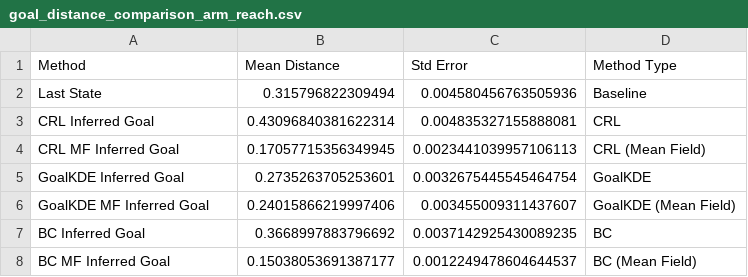
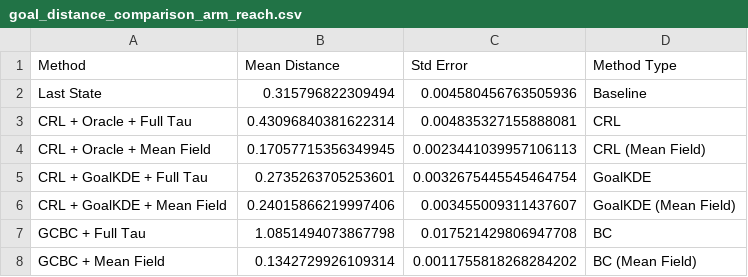
Before and after one commit to kwantlin/JaxGCRL, a CSV file: notebooks/results_arm_reach/goal_distance_comparison_arm_reach.csv, drawn as a sheet.

```diff
--- a/notebooks/results_arm_reach/goal_distance_comparison_arm_reach.csv
+++ b/notebooks/results_arm_reach/goal_distance_comparison_arm_reach.csv
@@ -2,7 +2,7 @@ Method,Mean Distance,Std Error,Method Type
 Last State,0.315796822309494,0.004580456763505936,Baseline
-CRL Inferred Goal,0.43096840381622314,0.004835327155888081,CRL
-CRL MF Inferred Goal,0.17057715356349945,0.0023441039957106113,CRL (Mean Field)
-GoalKDE Inferred Goal,0.2735263705253601,0.0032675445545464754,GoalKDE
-GoalKDE MF Inferred Goal,0.24015866219997406,0.003455009311437607,GoalKDE (Mean Field)
-BC Inferred Goal,0.3668997883796692,0.0037142925430089235,BC
-BC MF Inferred Goal,0.15038053691387177,0.0012249478604644537,BC (Mean Field)
+CRL + Oracle + Full Tau,0.43096840381622314,0.004835327155888081,CRL
+CRL + Oracle + Mean Field,0.17057715356349945,0.0023441039957106113,CRL (Mean Field)
+CRL + GoalKDE + Full Tau,0.2735263705253601,0.0032675445545464754,GoalKDE
+CRL + GoalKDE + Mean Field,0.24015866219997406,0.003455009311437607,GoalKDE (Mean Field)
+GCBC + Full Tau,1.0851494073867798,0.017521429806947708,BC
+GCBC + Mean Field,0.1342729926109314,0.0011755818268284202,BC (Mean Field)
```
Also changed, not shown: notebooks/results_arm_reach/performance_comparison_arm_reach.csv, notebooks/results_reacher/goal_distance_comparison_reacher.csv, 40 other files.
